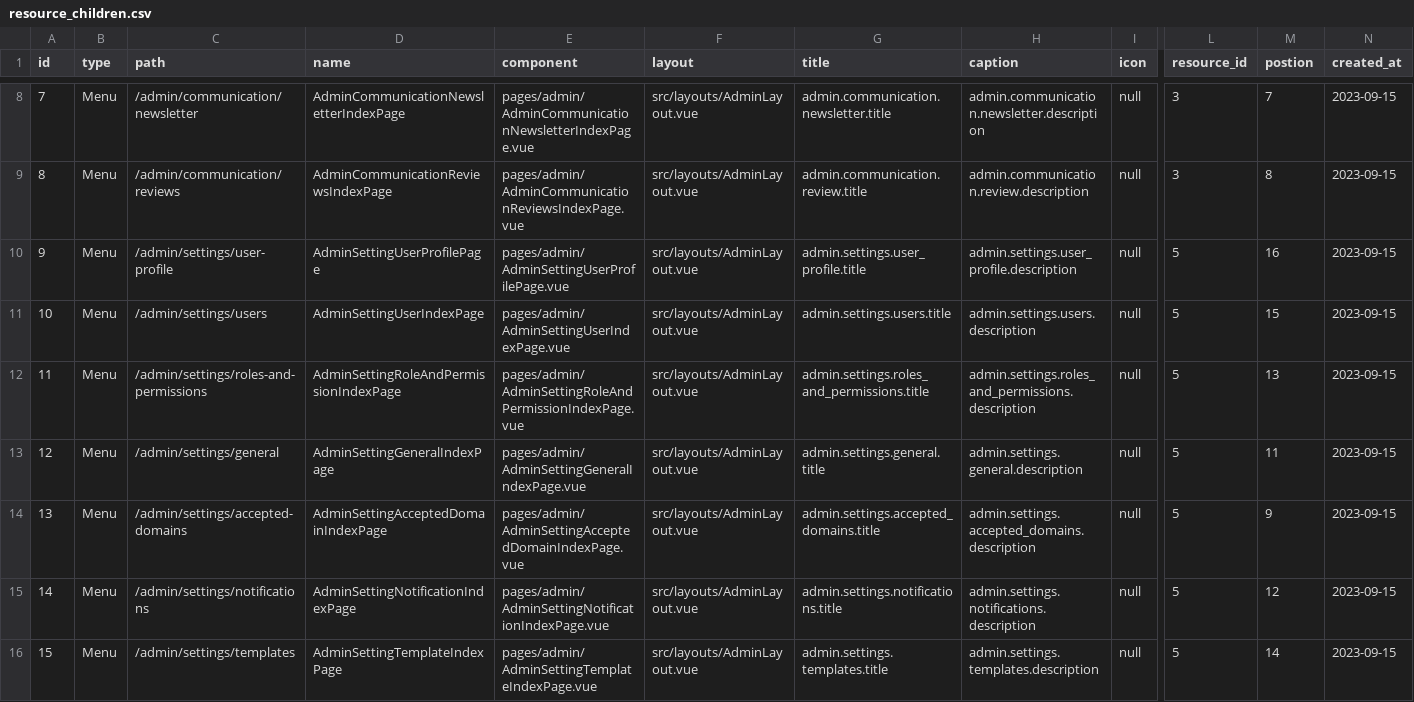
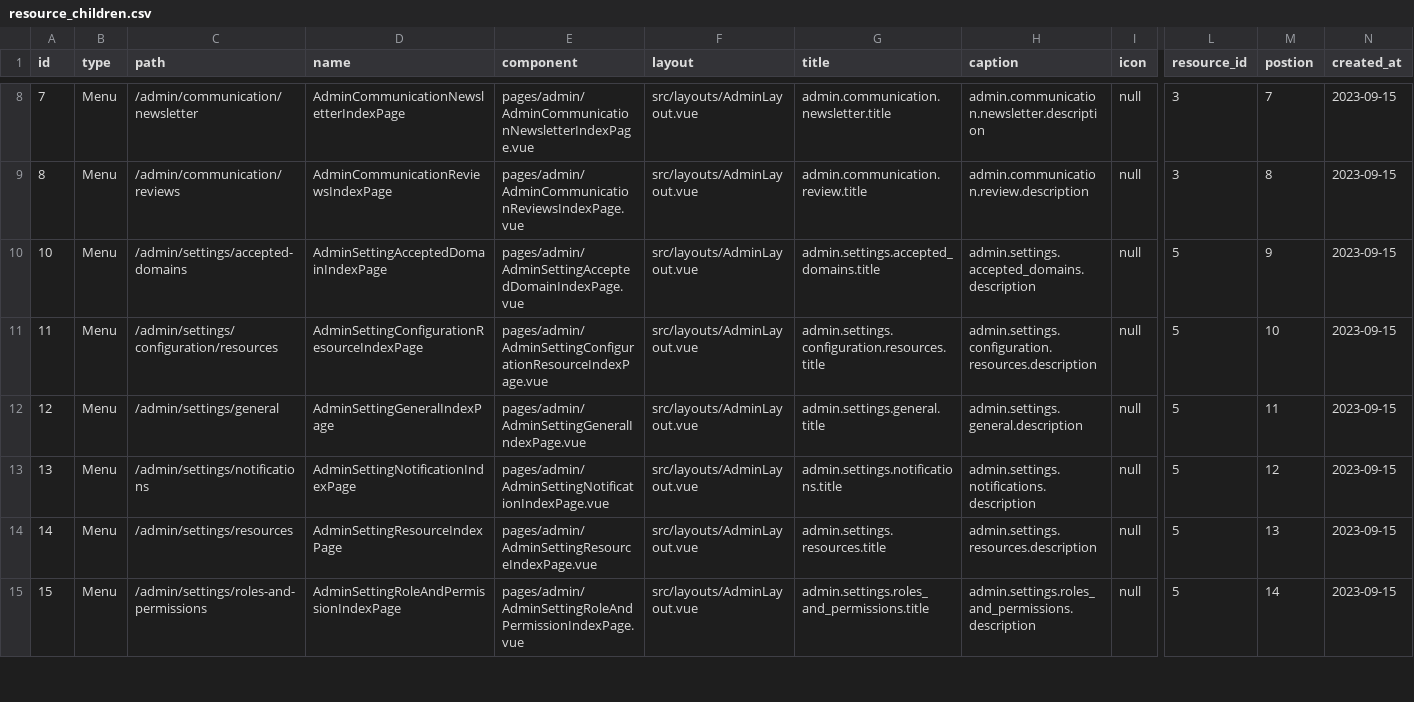
Before and after one commit to liviu10/laravel-boilerplate, a CSV file: backend/database/csv/resource_children.csv, drawn as a sheet; only a part is shown, gaps mark what is left out; removed rows and columns are numbered as before the commit, all else as after; rows hold the shown columns only; the diff covers the shown part only; the diff names each change by its address in the sheet, - before the commit and + after, or states it on an @@ line.

```diff
--- a/backend/database/csv/resource_children.csv
+++ b/backend/database/csv/resource_children.csv
-row 10: 9 | Menu | /admin/settings/user-profile | AdminSettingUserProfilePage | pages/admin/AdminSettingUserProfilePage.vue | src/layouts/AdminLayout.vue | admin.settings.user_profile.title | admin.settings.user_profile.description | null | 5 | 16 | 2023-09-15
-C10 (path): /admin/settings/users
+C10 (path): /admin/settings/accepted-domains
-D10 (name): AdminSettingUserIndexPage
+D10 (name): AdminSettingAcceptedDomainIndexPage
-E10 (component): pages/admin/AdminSettingUserIndexPage.vue
+E10 (component): pages/admin/AdminSettingAcceptedDomainIndexPage.vue
-G10 (title): admin.settings.users.title
+G10 (title): admin.settings.accepted_domains.title
-H10 (caption): admin.settings.users.description
+H10 (caption): admin.settings.accepted_domains.description
-M10 (postion): 15
+M10 (postion): 9
-C11 (path): /admin/settings/roles-and-permissions
+C11 (path): /admin/settings/configuration/resources
-D11 (name): AdminSettingRoleAndPermissionIndexPage
+D11 (name): AdminSettingConfigurationResourceIndexPage
-E11 (component): pages/admin/AdminSettingRoleAndPermissionIndexPage.vue
+E11 (component): pages/admin/AdminSettingConfigurationResourceIndexPage.vue
-G11 (title): admin.settings.roles_and_permissions.title
+G11 (title): admin.settings.configuration.resources.title
-H11 (caption): admin.settings.roles_and_permissions.description
+H11 (caption): admin.settings.configuration.resources.description
-M11 (postion): 13
+M11 (postion): 10
-C13 (path): /admin/settings/accepted-domains
+C13 (path): /admin/settings/notifications
-D13 (name): AdminSettingAcceptedDomainIndexPage
+D13 (name): AdminSettingNotificationIndexPage
-E13 (component): pages/admin/AdminSettingAcceptedDomainIndexPage.vue
+E13 (component): pages/admin/AdminSettingNotificationIndexPage.vue
-G13 (title): admin.settings.accepted_domains.title
+G13 (title): admin.settings.notifications.title
-H13 (caption): admin.settings.accepted_domains.description
+H13 (caption): admin.settings.notifications.description
-M13 (postion): 9
+M13 (postion): 12
-C14 (path): /admin/settings/notifications
+C14 (path): /admin/settings/resources
-D14 (name): AdminSettingNotificationIndexPage
+D14 (name): AdminSettingResourceIndexPage
-E14 (component): pages/admin/AdminSettingNotificationIndexPage.vue
+E14 (component): pages/admin/AdminSettingResourceIndexPage.vue
-G14 (title): admin.settings.notifications.title
+G14 (title): admin.settings.resources.title
-H14 (caption): admin.settings.notifications.description
+H14 (caption): admin.settings.resources.description
-M14 (postion): 12
+M14 (postion): 13
-C15 (path): /admin/settings/templates
+C15 (path): /admin/settings/roles-and-permissions
-D15 (name): AdminSettingTemplateIndexPage
+D15 (name): AdminSettingRoleAndPermissionIndexPage
-E15 (component): pages/admin/AdminSettingTemplateIndexPage.vue
+E15 (component): pages/admin/AdminSettingRoleAndPermissionIndexPage.vue
-G15 (title): admin.settings.templates.title
+G15 (title): admin.settings.roles_and_permissions.title
-H15 (caption): admin.settings.templates.description
+H15 (caption): admin.settings.roles_and_permissions.description
```
Also changed, not shown: 1 added row and 6 edited cells elsewhere in this file, backend/database/csv/configuration_inputs.csv, backend/database/csv/configuration_resources.csv, 35 other files.
